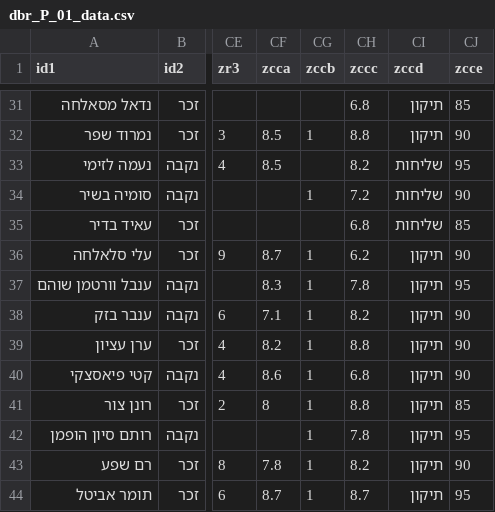
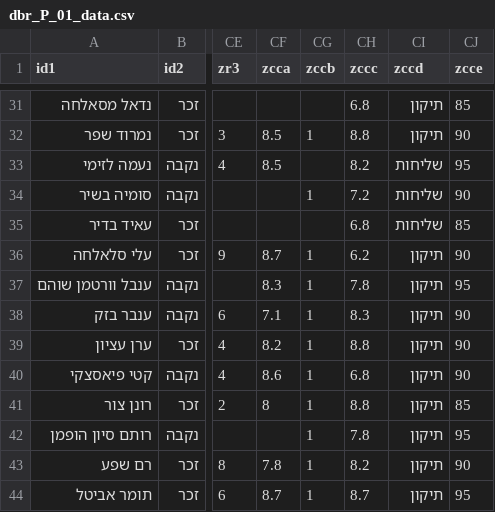
Before and after one commit to amnonsussman/dbr_2026, a CSV file: dbr_P_01_data.csv, drawn as a sheet; only a part is shown, gaps mark what is left out; the diff names each change by its address in the sheet, - before the commit and + after, or states it on an @@ line.

Commit message:
Add files via upload

```diff
--- a/dbr_P_01_data.csv
+++ b/dbr_P_01_data.csv
-CH38 (zccc): 8.2
+CH38 (zccc): 8.3
```
